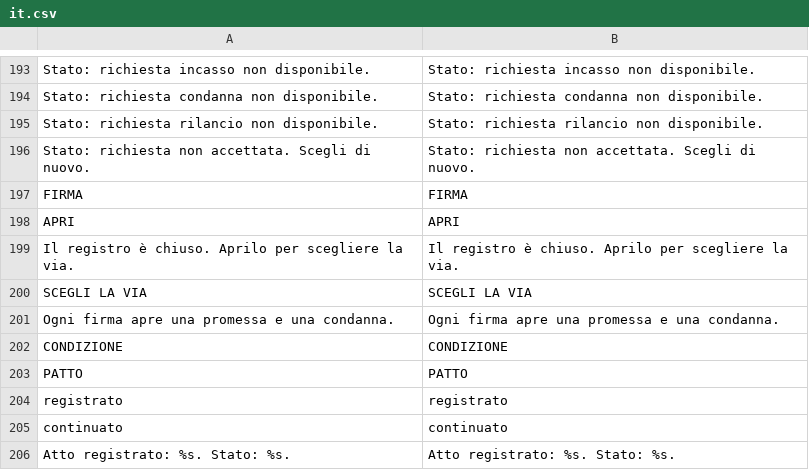
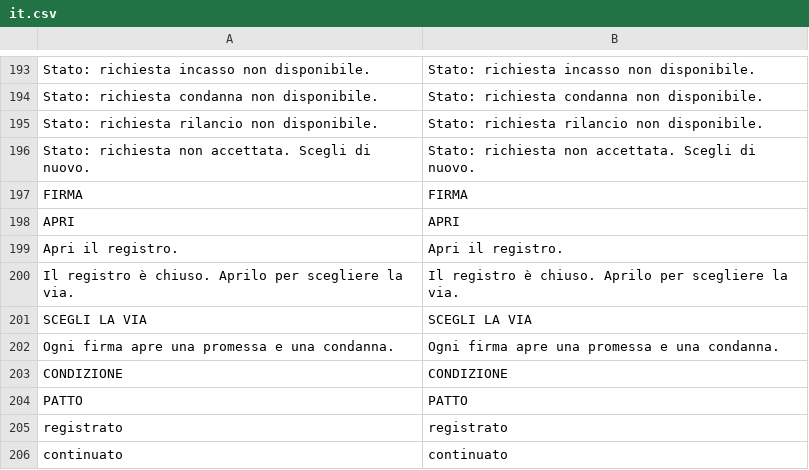
Before and after one commit to Faratas410/Gallicus-2.0, a CSV file: assets/i18n/it.csv, drawn as a sheet; only a part is shown, gaps mark what is left out; the shorter side is filled out with more unchanged rows; the diff names each change by its address in the sheet, - before the commit and + after, or states it on an @@ line.

```diff
--- a/assets/i18n/it.csv
+++ b/assets/i18n/it.csv
+row 199: Apri il registro. | Apri il registro.
```
Also changed, not shown: assets/i18n/en.csv, assets/i18n/es.csv, 3 other files.
